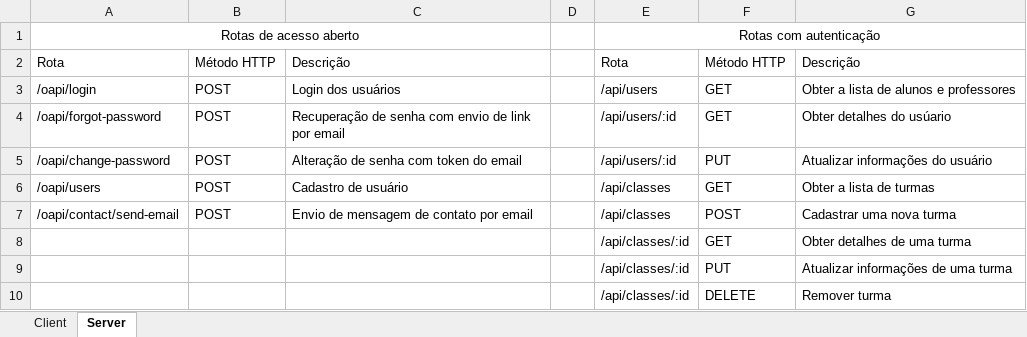
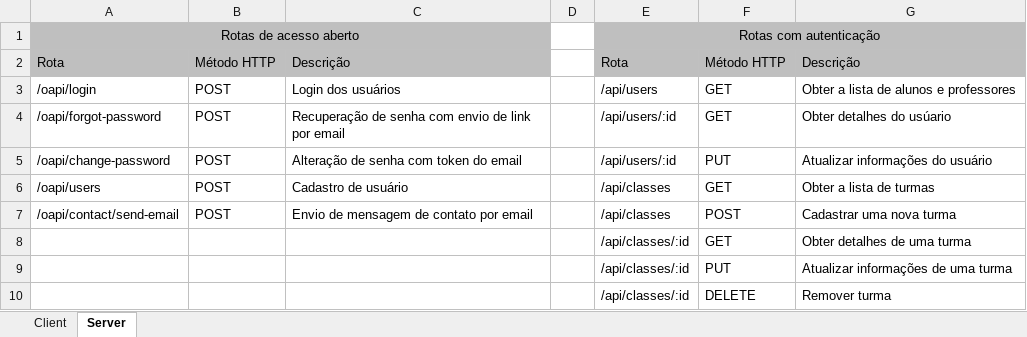
Before and after one commit to PauloBusch/mathool, an Excel workbook: Documentos/Rotas.xlsx, sheet Server, drawn as a sheet; values as stored, in another font and other column widths than the file's, no borders; the diff names each change by its address in the sheet, - before the commit and + after, or states it on an @@ line.

Commit message:
Update documents

```diff
--- a/Documentos/Rotas.xlsx (sheet Server)
+++ b/Documentos/Rotas.xlsx (sheet Server)
-A1:C2 fill: none
+A1:C2 fill: #BFBFBF
-E1:G2 fill: none
+E1:G2 fill: #BFBFBF
```
Also changed, not shown: sheet Client, 1 other file.
